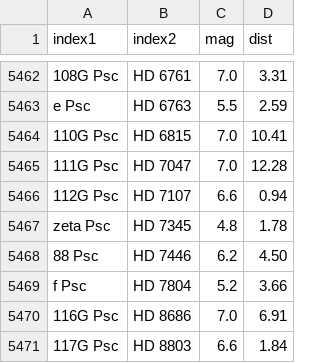
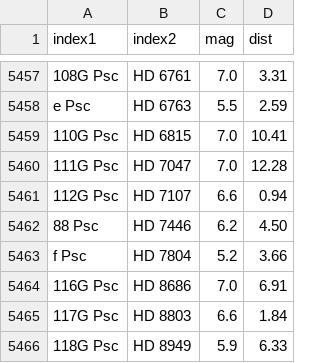
Before and after one commit to aureus123/catalogs, a CSV file: results/cross/cross_ua_hd.csv, drawn as a sheet; only a part is shown, gaps mark what is left out; the shorter side is filled out with more unchanged rows; the diff covers the shown part only.

```diff
--- a/results/cross/cross_ua_hd.csv
+++ b/results/cross/cross_ua_hd.csv
@@ -5466,3 +5461,2 @@ e Psc,HD 6763,5.5,2.59
 112G Psc,HD 7107,6.6,0.94
-zeta Psc,HD 7345,4.8,1.78
 88 Psc,HD 7446,6.2,4.50
```
Also changed, not shown: 5 removed rows elsewhere in this file, results/cross/cross_ua_sao.csv, 2 other files.
